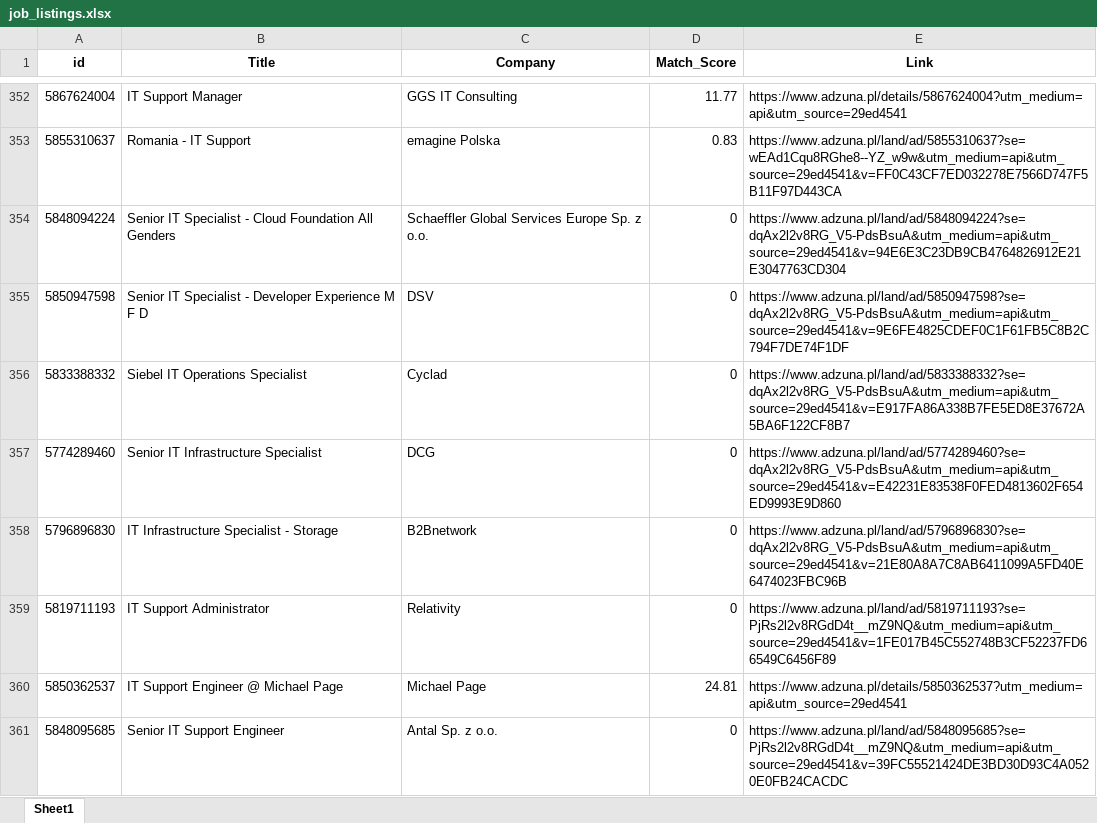
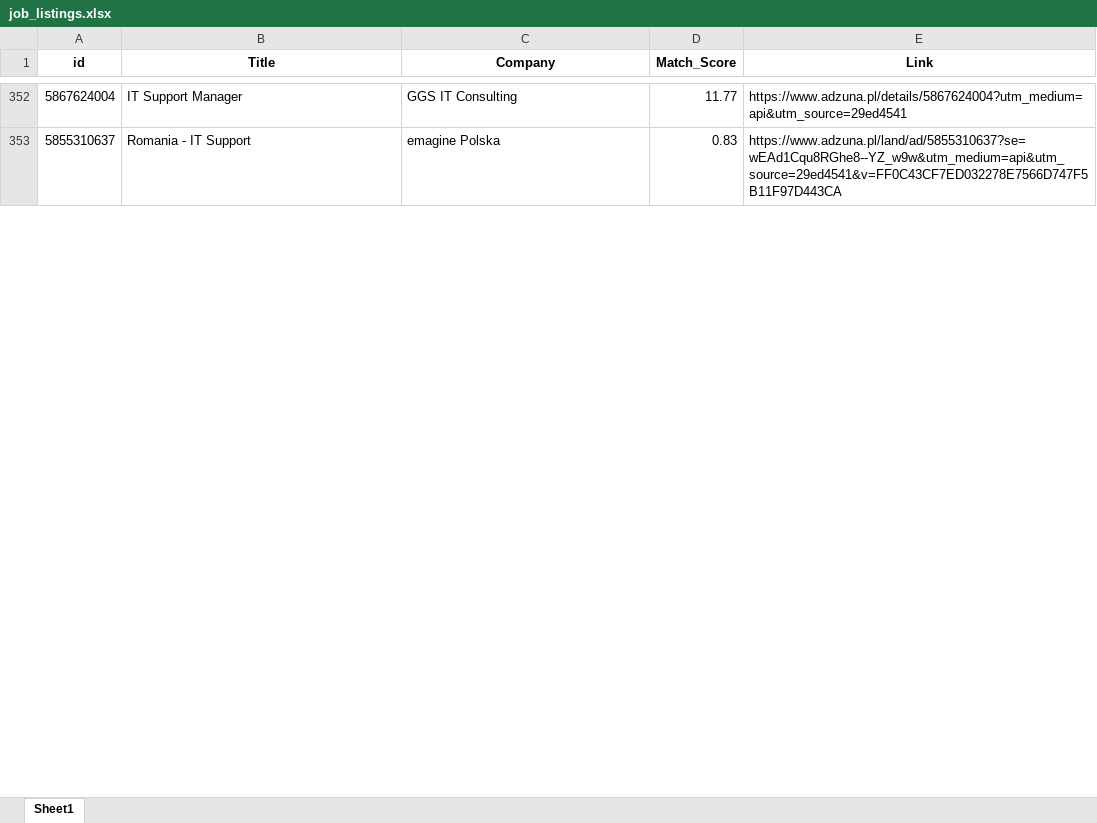
Before and after one commit to Byadiso/HireMeD, an Excel workbook: job_listings.xlsx, sheet Sheet1, drawn as a sheet; only a part is shown, gaps mark what is left out; values as stored, in another font and other column widths than the file's, no borders; removed rows and columns are numbered as before the commit, all else as after; the diff covers the shown part only; the diff names each change by its address in the sheet, - before the commit and + after, or states it on an @@ line.

```diff
--- a/job_listings.xlsx (sheet Sheet1)
+++ b/job_listings.xlsx (sheet Sheet1)
-row 354: 5848094224 | Senior IT Specialist - Cloud Foundation All Genders | Schaeffler Global Services Europe Sp. z o.o. | 0 | https://www.adzuna.pl/land/ad/5848094224?se=dqAx2l2v8RG_V5-PdsBsuA&utm_medium=api&utm_source=29ed4541&v=94E6E3C23DB9CB4764826912E21E3047763CD304
-row 355: 5850947598 | Senior IT Specialist - Developer Experience M F D | DSV | 0 | https://www.adzuna.pl/land/ad/5850947598?se=dqAx2l2v8RG_V5-PdsBsuA&utm_medium=api&utm_source=29ed4541&v=9E6FE4825CDEF0C1F61FB5C8B2C794F7DE74F1DF
-row 356: 5833388332 | Siebel IT Operations Specialist | Cyclad | 0 | https://www.adzuna.pl/land/ad/5833388332?se=dqAx2l2v8RG_V5-PdsBsuA&utm_medium=api&utm_source=29ed4541&v=E917FA86A338B7FE5ED8E37672A5BA6F122CF8B7
-row 357: 5774289460 | Senior IT Infrastructure Specialist | DCG | 0 | https://www.adzuna.pl/land/ad/5774289460?se=dqAx2l2v8RG_V5-PdsBsuA&utm_medium=api&utm_source=29ed4541&v=E42231E83538F0FED4813602F654ED9993E9D860
-row 358: 5796896830 | IT Infrastructure Specialist - Storage | B2Bnetwork | 0 | https://www.adzuna.pl/land/ad/5796896830?se=dqAx2l2v8RG_V5-PdsBsuA&utm_medium=api&utm_source=29ed4541&v=21E80A8A7C8AB6411099A5FD40E6474023FBC96B
-row 359: 5819711193 | IT Support Administrator | Relativity | 0 | https://www.adzuna.pl/land/ad/5819711193?se=PjRs2l2v8RGdD4t__mZ9NQ&utm_medium=api&utm_source=29ed4541&v=1FE017B45C552748B3CF52237FD66549C6456F89
@@ row 360 moved to row 370: 5850362537 @@
-row 361: 5848095685 | Senior IT Support Engineer | Antal Sp. z o.o. | 0 | https://www.adzuna.pl/land/ad/5848095685?se=PjRs2l2v8RGdD4t__mZ9NQ&utm_medium=api&utm_source=29ed4541&v=39FC55521424DE3BD30D93C4A0520E0FB24CACDC
```
Also changed, not shown: 8 added rows, 1 removed row, 1 moved row and cell formats elsewhere in this sheet.
